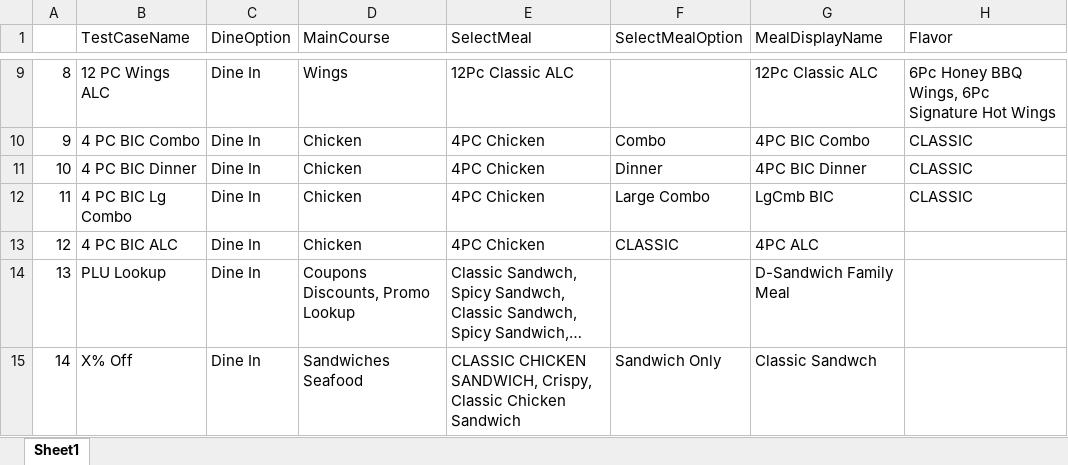
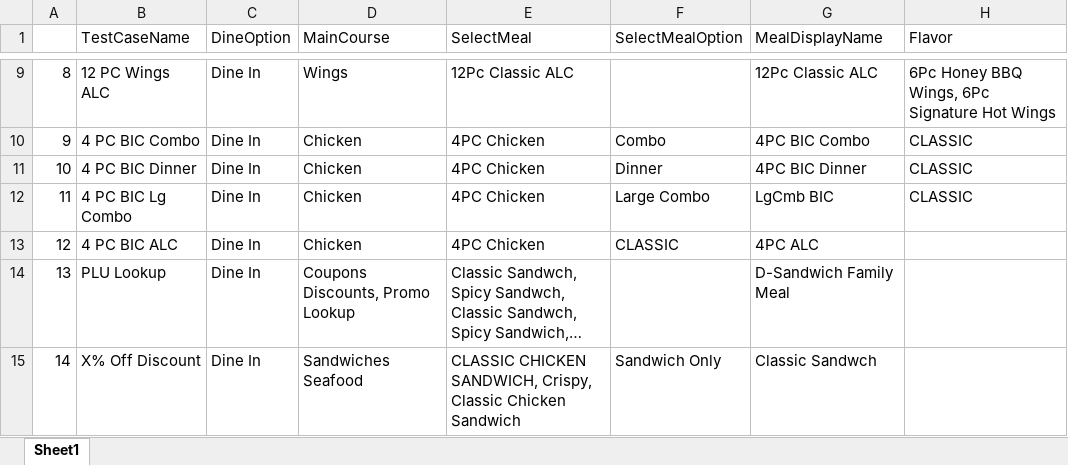
Before and after one commit to ikenchenbayev-rbi/eggplant, an Excel workbook: Popeyes.suite/Resources/NCR.xlsx, sheet Sheet1, drawn as a sheet; only a part is shown, gaps mark what is left out; long unchanged cells end in …; values as stored, in another font and other column widths than the file's, no borders; the diff names each change by its address in the sheet, - before the commit and + after, or states it on an @@ line.

```diff
--- a/Popeyes.suite/Resources/NCR.xlsx (sheet Sheet1)
+++ b/Popeyes.suite/Resources/NCR.xlsx (sheet Sheet1)
-B15 (TestCaseName): X% Off
+B15 (TestCaseName): X% Off Discount
```
Also changed, not shown: Popeyes.suite/Resources/Oracle.xlsx, Popeyes.suite/Resources/OracleApp.xlsx, 36 other files.
